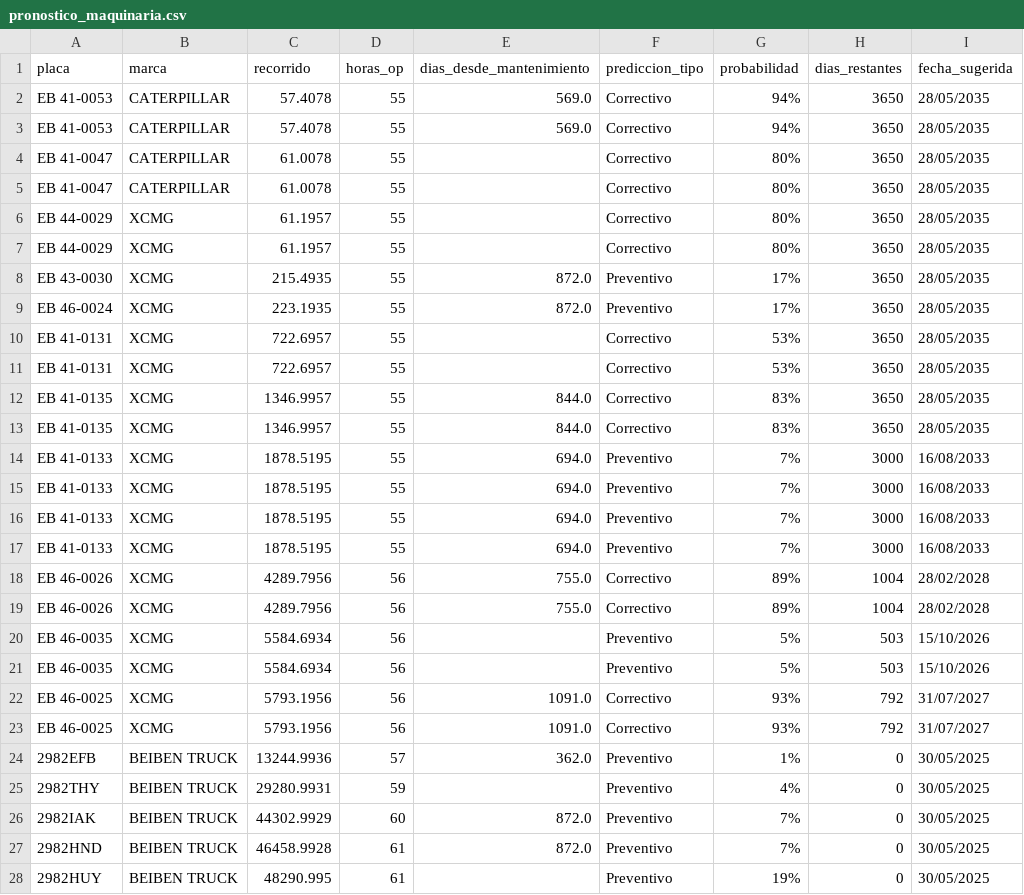
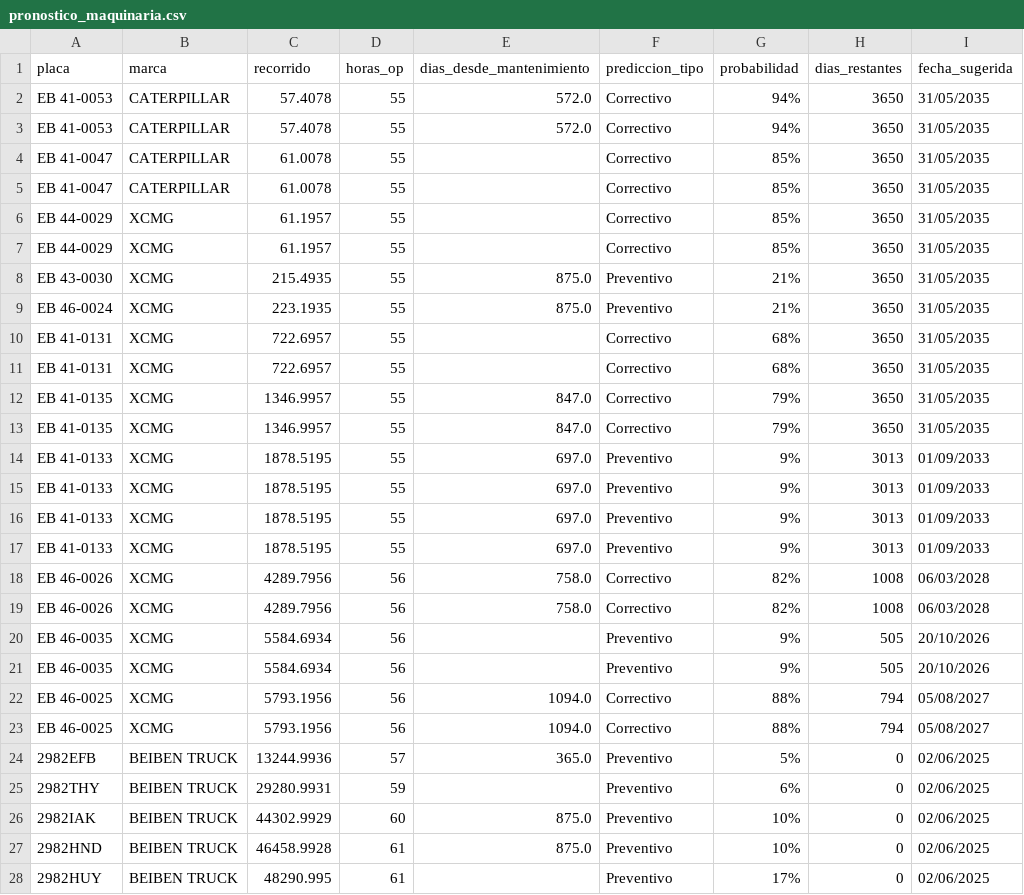
Before and after one commit to Ajstyles316/pronostico-v1, a CSV file: pronostico_maquinaria.csv, drawn as a sheet; only a part is shown; the diff covers the shown part only.

```diff
--- a/pronostico_maquinaria.csv
+++ b/pronostico_maquinaria.csv
@@ -1,28 +1,28 @@
 placa,marca,recorrido,horas_op,dias_desde_mantenimiento,prediccion_tipo,probabilidad,dias_restantes,fecha_sugerida
-EB 41-0053,CATERPILLAR,57.4078,55,569.0,Correctivo,94%,3650,28/05/2035
-EB 41-0053,CATERPILLAR,57.4078,55,569.0,Correctivo,94%,3650,28/05/2035
-EB 41-0047,CATERPILLAR,61.0078,55,,Correctivo,80%,3650,28/05/2035
-EB 41-0047,CATERPILLAR,61.0078,55,,Correctivo,80%,3650,28/05/2035
-EB 44-0029,XCMG,61.1957,55,,Correctivo,80%,3650,28/05/2035
-EB 44-0029,XCMG,61.1957,55,,Correctivo,80%,3650,28/05/2035
-EB 43-0030,XCMG,215.4935,55,872.0,Preventivo,17%,3650,28/05/2035
-EB 46-0024,XCMG,223.1935,55,872.0,Preventivo,17%,3650,28/05/2035
-EB 41-0131,XCMG,722.6957,55,,Correctivo,53%,3650,28/05/2035
-EB 41-0131,XCMG,722.6957,55,,Correctivo,53%,3650,28/05/2035
-EB 41-0135,XCMG,1346.9957,55,844.0,Correctivo,83%,3650,28/05/2035
-EB 41-0135,XCMG,1346.9957,55,844.0,Correctivo,83%,3650,28/05/2035
-EB 41-0133,XCMG,1878.5195,55,694.0,Preventivo,7%,3000,16/08/2033
-EB 41-0133,XCMG,1878.5195,55,694.0,Preventivo,7%,3000,16/08/2033
-EB 41-0133,XCMG,1878.5195,55,694.0,Preventivo,7%,3000,16/08/2033
-EB 41-0133,XCMG,1878.5195,55,694.0,Preventivo,7%,3000,16/08/2033
-EB 46-0026,XCMG,4289.7956,56,755.0,Correctivo,89%,1004,28/02/2028
-EB 46-0026,XCMG,4289.7956,56,755.0,Correctivo,89%,1004,28/02/2028
-EB 46-0035,XCMG,5584.6934,56,,Preventivo,5%,503,15/10/2026
-EB 46-0035,XCMG,5584.6934,56,,Preventivo,5%,503,15/10/2026
-EB 46-0025,XCMG,5793.1956,56,1091.0,Correctivo,93%,792,31/07/2027
-EB 46-0025,XCMG,5793.1956,56,1091.0,Correctivo,93%,792,31/07/2027
-2982EFB,BEIBEN TRUCK,13244.9936,57,362.0,Preventivo,1%,0,30/05/2025
-2982THY,BEIBEN TRUCK,29280.9931,59,,Preventivo,4%,0,30/05/2025
-2982IAK,BEIBEN TRUCK,44302.9929,60,872.0,Preventivo,7%,0,30/05/2025
-2982HND,BEIBEN TRUCK,46458.9928,61,872.0,Preventivo,7%,0,30/05/2025
-2982HUY,BEIBEN TRUCK,48290.995,61,,Preventivo,19%,0,30/05/2025
+EB 41-0053,CATERPILLAR,57.4078,55,572.0,Correctivo,94%,3650,31/05/2035
+EB 41-0053,CATERPILLAR,57.4078,55,572.0,Correctivo,94%,3650,31/05/2035
+EB 41-0047,CATERPILLAR,61.0078,55,,Correctivo,85%,3650,31/05/2035
+EB 41-0047,CATERPILLAR,61.0078,55,,Correctivo,85%,3650,31/05/2035
+EB 44-0029,XCMG,61.1957,55,,Correctivo,85%,3650,31/05/2035
+EB 44-0029,XCMG,61.1957,55,,Correctivo,85%,3650,31/05/2035
+EB 43-0030,XCMG,215.4935,55,875.0,Preventivo,21%,3650,31/05/2035
+EB 46-0024,XCMG,223.1935,55,875.0,Preventivo,21%,3650,31/05/2035
+EB 41-0131,XCMG,722.6957,55,,Correctivo,68%,3650,31/05/2035
+EB 41-0131,XCMG,722.6957,55,,Correctivo,68%,3650,31/05/2035
+EB 41-0135,XCMG,1346.9957,55,847.0,Correctivo,79%,3650,31/05/2035
+EB 41-0135,XCMG,1346.9957,55,847.0,Correctivo,79%,3650,31/05/2035
+EB 41-0133,XCMG,1878.5195,55,697.0,Preventivo,9%,3013,01/09/2033
+EB 41-0133,XCMG,1878.5195,55,697.0,Preventivo,9%,3013,01/09/2033
+EB 41-0133,XCMG,1878.5195,55,697.0,Preventivo,9%,3013,01/09/2033
+EB 41-0133,XCMG,1878.5195,55,697.0,Preventivo,9%,3013,01/09/2033
+EB 46-0026,XCMG,4289.7956,56,758.0,Correctivo,82%,1008,06/03/2028
+EB 46-0026,XCMG,4289.7956,56,758.0,Correctivo,82%,1008,06/03/2028
+EB 46-0035,XCMG,5584.6934,56,,Preventivo,9%,505,20/10/2026
+EB 46-0035,XCMG,5584.6934,56,,Preventivo,9%,505,20/10/2026
+EB 46-0025,XCMG,5793.1956,56,1094.0,Correctivo,88%,794,05/08/2027
+EB 46-0025,XCMG,5793.1956,56,1094.0,Correctivo,88%,794,05/08/2027
+2982EFB,BEIBEN TRUCK,13244.9936,57,365.0,Preventivo,5%,0,02/06/2025
+2982THY,BEIBEN TRUCK,29280.9931,59,,Preventivo,6%,0,02/06/2025
+2982IAK,BEIBEN TRUCK,44302.9929,60,875.0,Preventivo,10%,0,02/06/2025
+2982HND,BEIBEN TRUCK,46458.9928,61,875.0,Preventivo,10%,0,02/06/2025
+2982HUY,BEIBEN TRUCK,48290.995,61,,Preventivo,17%,0,02/06/2025
```
Also changed, not shown: 67 edited cells elsewhere in this file, 3 other files.
